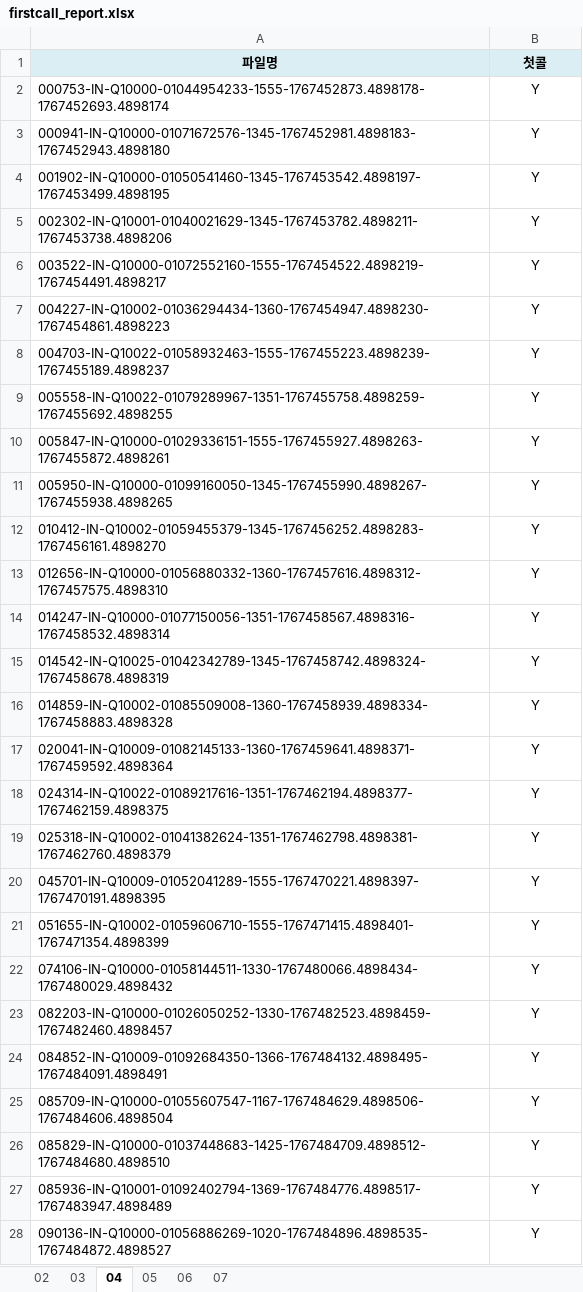
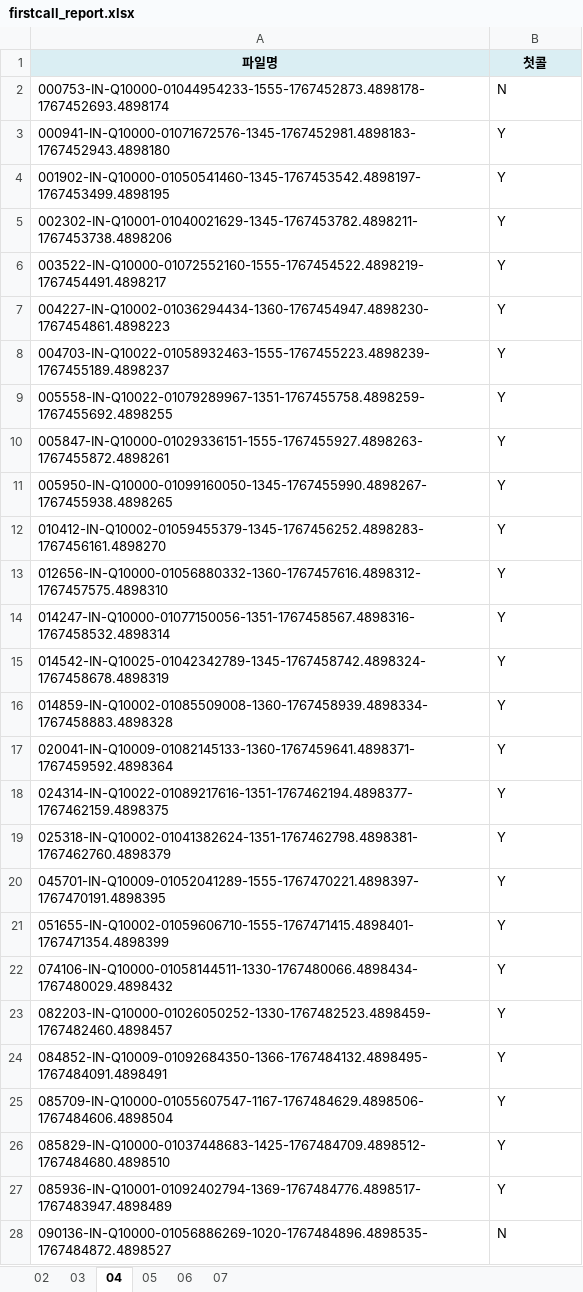
Before and after one commit to MaduJoe/call-tegorizer, an Excel workbook: utils/firstcall_report.xlsx, sheet 04, drawn as a sheet; only a part is shown; values as stored, in another font and other column widths than the file's, no borders; the diff covers the shown part only; the diff names each change by its address in the sheet, - before the commit and + after, or states it on an @@ line.

```diff
--- a/utils/firstcall_report.xlsx (sheet 04)
+++ b/utils/firstcall_report.xlsx (sheet 04)
-B2 (첫콜): Y
+B2 (첫콜): N
-B2:B28 alignment: center
+B2:B28 alignment: left
-B28 (첫콜): Y
+B28 (첫콜): N
```
Also changed, not shown: 116 edited cells and cell formats elsewhere in this sheet, sheet 06, sheet 05, sheet 07, sheet 03, sheet 02, 9 other files.
